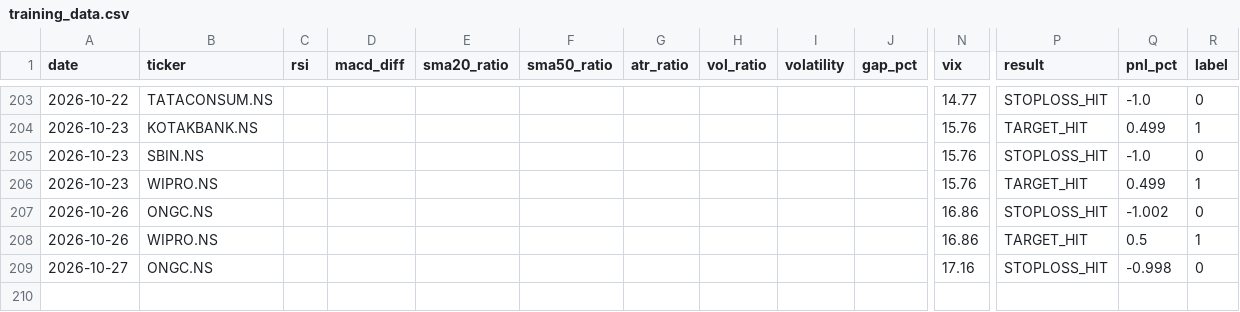
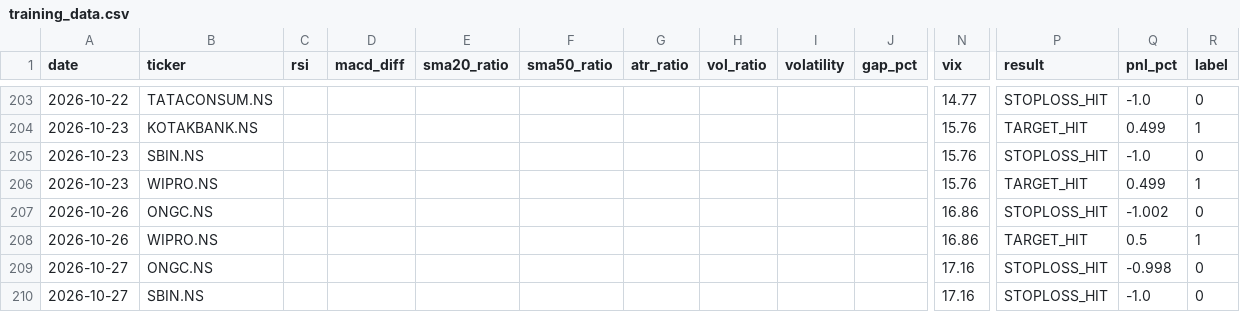
Before and after one commit to gangeshchawla/intraday-signals, a CSV file: logs/training_data.csv, drawn as a sheet; only a part is shown, gaps mark what is left out; rows hold the shown columns only; the diff names each change by its address in the sheet, - before the commit and + after, or states it on an @@ line.

Commit message:
📊 Auto-update logs/training_data.csv

```diff
--- a/logs/training_data.csv
+++ b/logs/training_data.csv
+row 210: 2026-10-27 | SBIN.NS |  |  |  |  |  |  |  |  | 17.16 | STOPLOSS_HIT | -1.0 | 0
```
